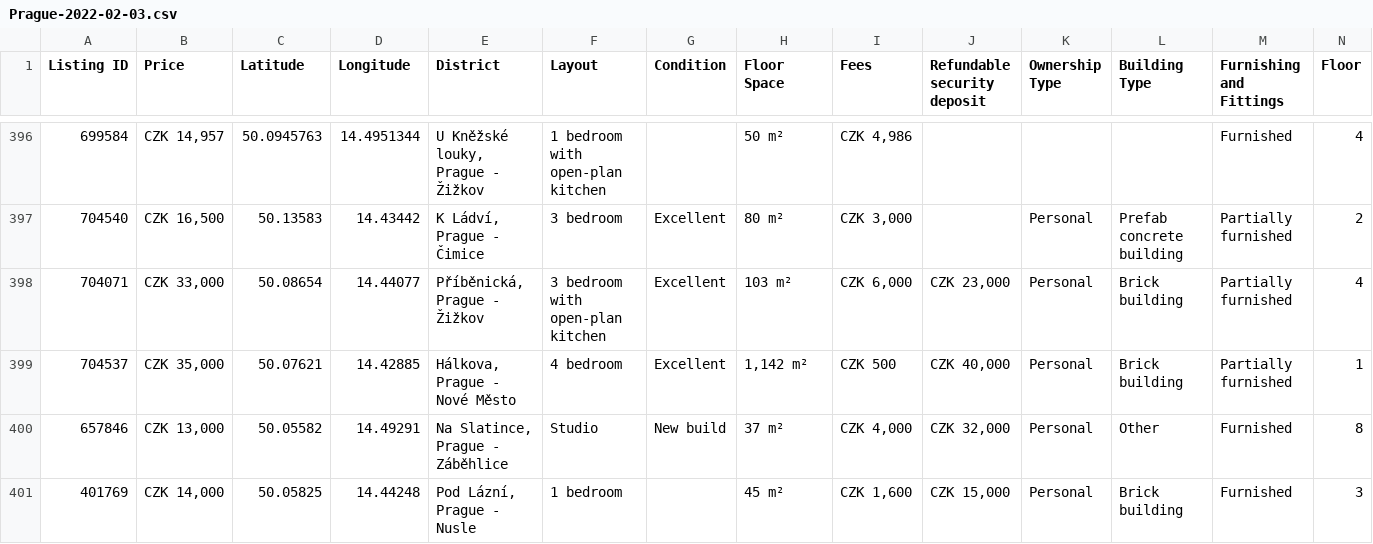
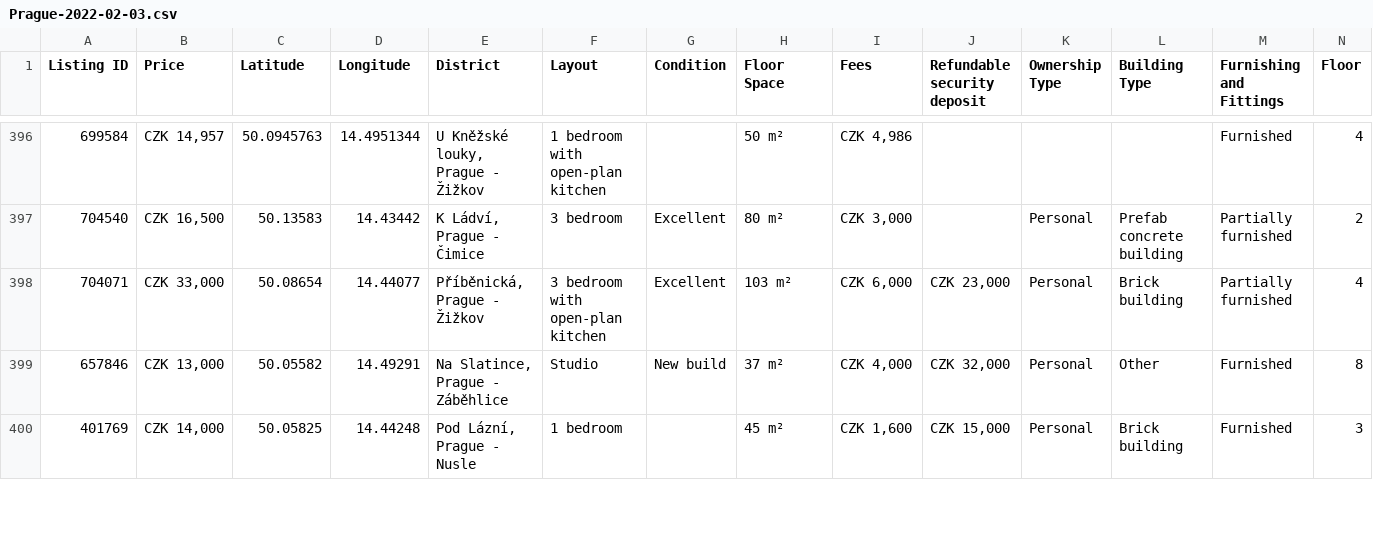
Before and after one commit to tomasz-bialy/Estate-Prague, a CSV file: data-rental/Prague-2022-02-03.csv, drawn as a sheet; only a part is shown, gaps mark what is left out; rows hold the shown columns only; the diff names each change by its address in the sheet, - before the commit and + after, or states it on an @@ line.

Commit message:
Update Prague-2022-02-03.csv

```diff
--- a/data-rental/Prague-2022-02-03.csv
+++ b/data-rental/Prague-2022-02-03.csv
-row 399: 704537 | CZK 35,000 | 50.07621 | 14.42885 | Hálkova, Prague - Nové Město | 4 bedroom | Excellent | 1,142 m² | CZK 500 | CZK 40,000 | Personal | Brick building | Partially furnished | 1
```
